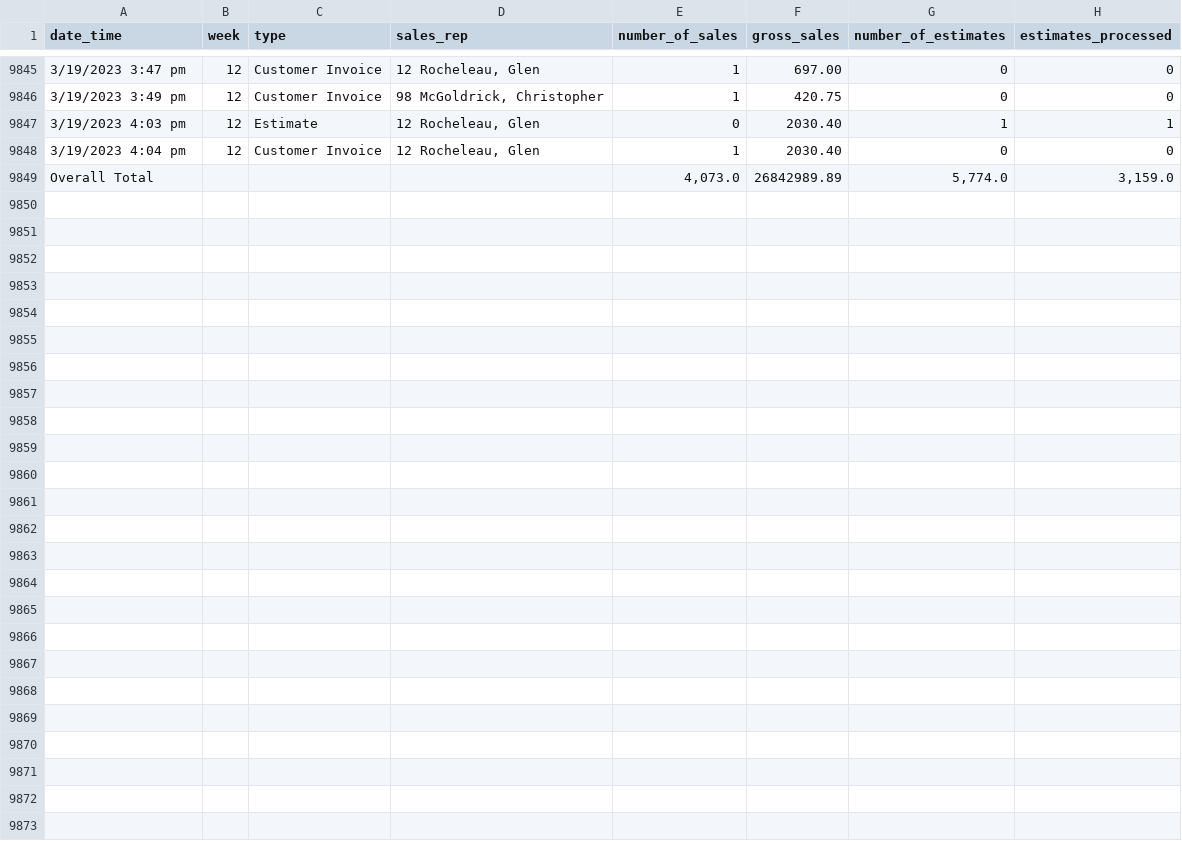
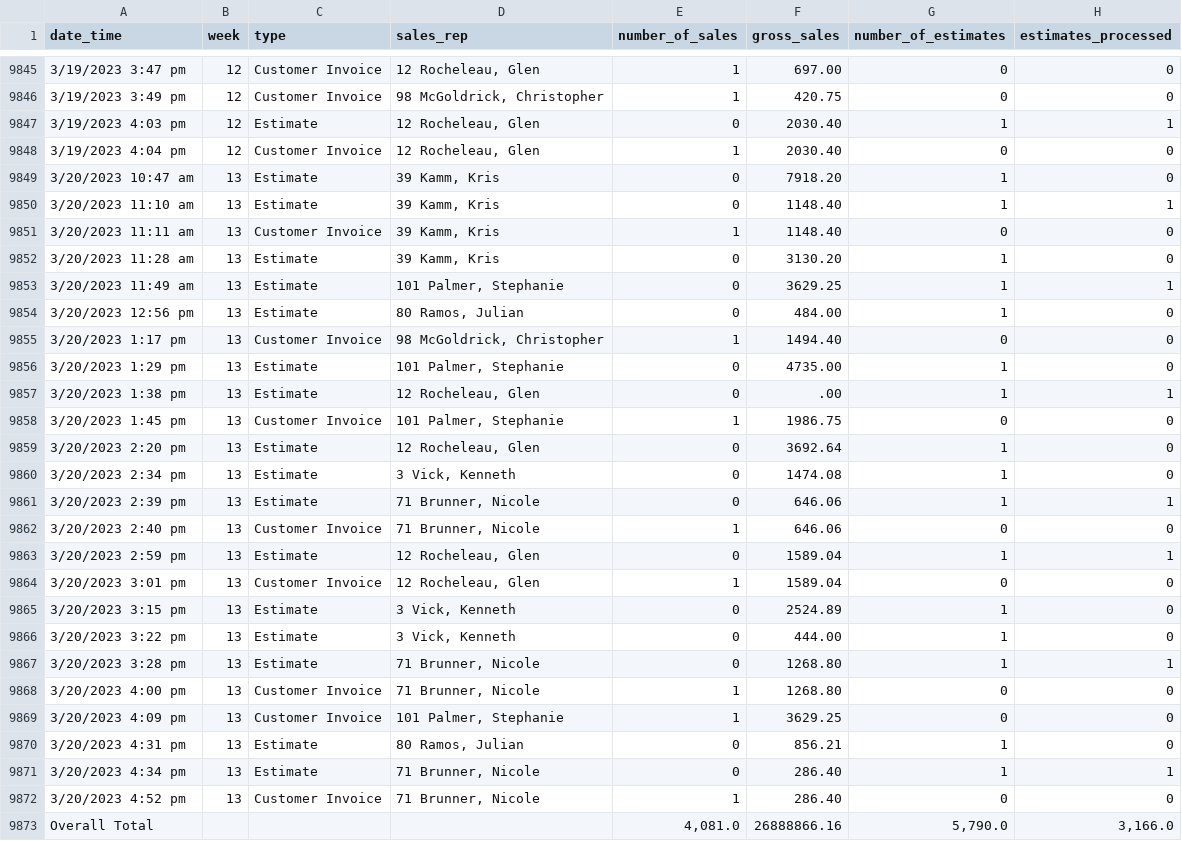
Before and after one commit to JoshuaN87/dash-app, a CSV file: data/studiosalesdataResults.csv, drawn as a sheet; only a part is shown, gaps mark what is left out.

Commit message:
updated daily csv data

```diff
--- a/data/studiosalesdataResults.csv
+++ b/data/studiosalesdataResults.csv
@@ -9848,2 +9848,26 @@ date_time,week,type,sales_rep,number_of_sales,gross_sales,number_of_estimates,es
 3/19/2023 4:04 pm,12,Customer Invoice,"12 Rocheleau, Glen",1,2030.40,0,0
-Overall Total,,,,"4,073.0",26842989.89,"5,774.0","3,159.0"
+3/20/2023 10:47 am,13,Estimate,"39 Kamm, Kris",0,7918.20,1,0
+3/20/2023 11:10 am,13,Estimate,"39 Kamm, Kris",0,1148.40,1,1
+3/20/2023 11:11 am,13,Customer Invoice,"39 Kamm, Kris",1,1148.40,0,0
+3/20/2023 11:28 am,13,Estimate,"39 Kamm, Kris",0,3130.20,1,0
+3/20/2023 11:49 am,13,Estimate,"101 Palmer, Stephanie",0,3629.25,1,1
+3/20/2023 12:56 pm,13,Estimate,"80 Ramos, Julian",0,484.00,1,0
+3/20/2023 1:17 pm,13,Customer Invoice,"98 McGoldrick, Christopher",1,1494.40,0,0
+3/20/2023 1:29 pm,13,Estimate,"101 Palmer, Stephanie",0,4735.00,1,0
+3/20/2023 1:38 pm,13,Estimate,"12 Rocheleau, Glen",0,.00,1,1
+3/20/2023 1:45 pm,13,Customer Invoice,"101 Palmer, Stephanie",1,1986.75,0,0
+3/20/2023 2:20 pm,13,Estimate,"12 Rocheleau, Glen",0,3692.64,1,0
+3/20/2023 2:34 pm,13,Estimate,"3 Vick, Kenneth",0,1474.08,1,0
+3/20/2023 2:39 pm,13,Estimate,"71 Brunner, Nicole",0,646.06,1,1
+3/20/2023 2:40 pm,13,Customer Invoice,"71 Brunner, Nicole",1,646.06,0,0
+3/20/2023 2:59 pm,13,Estimate,"12 Rocheleau, Glen",0,1589.04,1,1
+3/20/2023 3:01 pm,13,Customer Invoice,"12 Rocheleau, Glen",1,1589.04,0,0
+3/20/2023 3:15 pm,13,Estimate,"3 Vick, Kenneth",0,2524.89,1,0
+3/20/2023 3:22 pm,13,Estimate,"3 Vick, Kenneth",0,444.00,1,0
+3/20/2023 3:28 pm,13,Estimate,"71 Brunner, Nicole",0,1268.80,1,1
+3/20/2023 4:00 pm,13,Customer Invoice,"71 Brunner, Nicole",1,1268.80,0,0
+3/20/2023 4:09 pm,13,Customer Invoice,"101 Palmer, Stephanie",1,3629.25,0,0
+3/20/2023 4:31 pm,13,Estimate,"80 Ramos, Julian",0,856.21,1,0
+3/20/2023 4:34 pm,13,Estimate,"71 Brunner, Nicole",0,286.40,1,1
+3/20/2023 4:52 pm,13,Customer Invoice,"71 Brunner, Nicole",1,286.40,0,0
+Overall Total,,,,"4,081.0",26888866.16,"5,790.0","3,166.0"
```
Also changed, not shown: data/web_sales_combined.csv.
